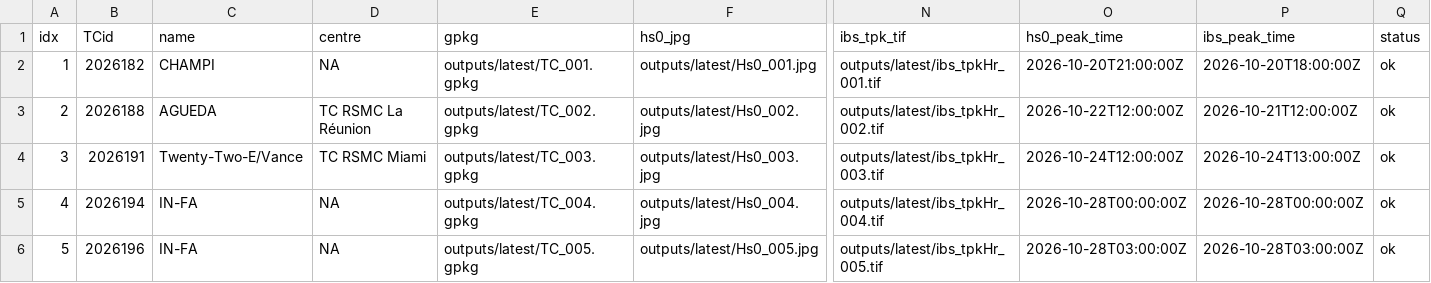
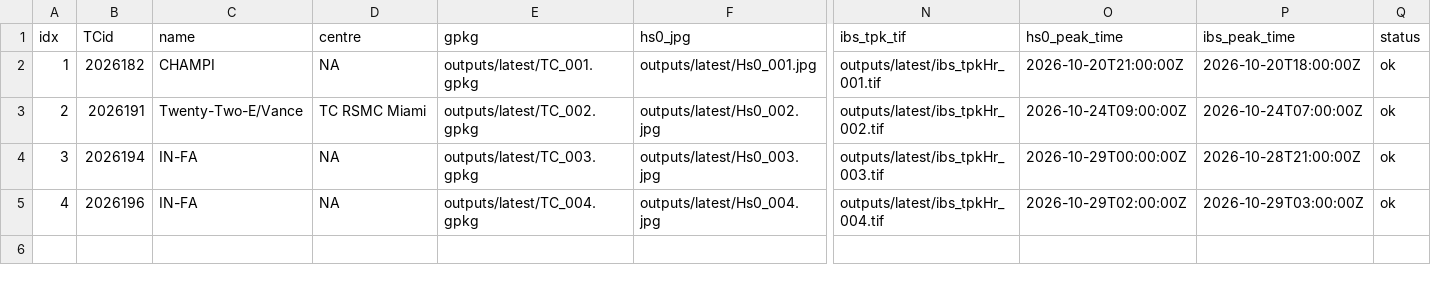
Before and after one commit to JulianOG/cyclone_ocean_waves, a CSV file: outputs/latest/index.csv, drawn as a sheet; only a part is shown, gaps mark what is left out; rows hold the shown columns only; the diff names each change by its address in the sheet, - before the commit and + after, or states it on an @@ line.

```diff
--- a/outputs/latest/index.csv
+++ b/outputs/latest/index.csv
-B3 (TCid): 2026188
+B3 (TCid): 2026191
-C3 (name): AGUEDA
+C3 (name): Twenty-Two-E/Vance
-D3 (centre): TC RSMC La Réunion
+D3 (centre): TC RSMC Miami
-O3 (hs0_peak_time): 2026-10-22T12:00:00Z
+O3 (hs0_peak_time): 2026-10-24T09:00:00Z
-P3 (ibs_peak_time): 2026-10-21T12:00:00Z
+P3 (ibs_peak_time): 2026-10-24T07:00:00Z
-B4 (TCid): 2026191
+B4 (TCid): 2026194
-C4 (name): Twenty-Two-E/Vance
+C4 (name): IN-FA
-D4 (centre): TC RSMC Miami
+D4 (centre): NA
-O4 (hs0_peak_time): 2026-10-24T12:00:00Z
+O4 (hs0_peak_time): 2026-10-29T00:00:00Z
-P4 (ibs_peak_time): 2026-10-24T13:00:00Z
+P4 (ibs_peak_time): 2026-10-28T21:00:00Z
-B5 (TCid): 2026194
+B5 (TCid): 2026196
-O5 (hs0_peak_time): 2026-10-28T00:00:00Z
+O5 (hs0_peak_time): 2026-10-29T02:00:00Z
-P5 (ibs_peak_time): 2026-10-28T00:00:00Z
+P5 (ibs_peak_time): 2026-10-29T03:00:00Z
-row 6: 5 | 2026196 | IN-FA | NA | outputs/latest/TC_005.gpkg | outputs/latest/Hs0_005.jpg | outputs/latest/ibs_tpkHr_005.tif | 2026-10-28T03:00:00Z | 2026-10-28T03:00:00Z | ok
```
Also changed, not shown: 27 other files.
